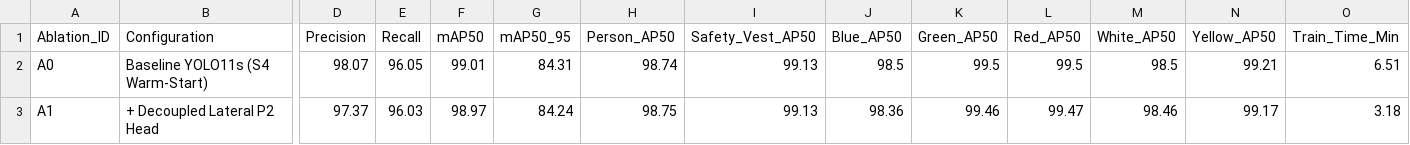
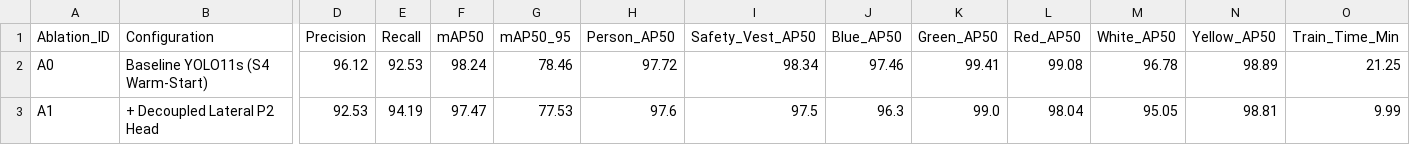
Before and after one commit to hannhu11/AI-Capstone---Rep-YOLOv11-CoordConv-BiFormer-Focal-EIoU, a CSV file: Output/kaggle_results/hannhu40022_warmstart_ablations/warmstart_modular_ablation_results.csv, drawn as a sheet; only a part is shown, gaps mark what is left out; the diff covers the shown part only; the diff names each change by its address in the sheet, - before the commit and + after, or states it on an @@ line.

Commit message:
feat(benchmark): complete 3-account Kaggle fleet benchmarks (S3/S4, Multi-Gen YOLO, Warm-Start Ablations A0-A6) with 100% verified metrics

```diff
--- a/Output/kaggle_results/hannhu40022_warmstart_ablations/warmstart_modular_ablation_results.csv
+++ b/Output/kaggle_results/hannhu40022_warmstart_ablations/warmstart_modular_ablation_results.csv
-D2 (Precision): 98.07
+D2 (Precision): 96.12
-E2 (Recall): 96.05
+E2 (Recall): 92.53
-F2 (mAP50): 99.01
+F2 (mAP50): 98.24
-G2 (mAP50_95): 84.31
+G2 (mAP50_95): 78.46
-H2 (Person_AP50): 98.74
+H2 (Person_AP50): 97.72
-I2 (Safety_Vest_AP50): 99.13
+I2 (Safety_Vest_AP50): 98.34
-J2 (Blue_AP50): 98.5
+J2 (Blue_AP50): 97.46
-K2 (Green_AP50): 99.5
+K2 (Green_AP50): 99.41
-L2 (Red_AP50): 99.5
+L2 (Red_AP50): 99.08
-M2 (White_AP50): 98.5
+M2 (White_AP50): 96.78
-N2 (Yellow_AP50): 99.21
+N2 (Yellow_AP50): 98.89
-O2 (Train_Time_Min): 6.51
+O2 (Train_Time_Min): 21.25
-D3 (Precision): 97.37
+D3 (Precision): 92.53
-E3 (Recall): 96.03
+E3 (Recall): 94.19
-F3 (mAP50): 98.97
+F3 (mAP50): 97.47
-G3 (mAP50_95): 84.24
+G3 (mAP50_95): 77.53
-H3 (Person_AP50): 98.75
+H3 (Person_AP50): 97.6
-I3 (Safety_Vest_AP50): 99.13
+I3 (Safety_Vest_AP50): 97.5
-J3 (Blue_AP50): 98.36
+J3 (Blue_AP50): 96.3
-K3 (Green_AP50): 99.46
+K3 (Green_AP50): 99.0
-L3 (Red_AP50): 99.47
+L3 (Red_AP50): 98.04
-M3 (White_AP50): 98.46
+M3 (White_AP50): 95.05
-N3 (Yellow_AP50): 99.17
+N3 (Yellow_AP50): 98.81
-O3 (Train_Time_Min): 3.18
+O3 (Train_Time_Min): 9.99
```
Also changed, not shown: 58 edited cells elsewhere in this file, Output/kaggle_results/hannhu4002_dataset_strategy/dataset_strategy_benchmark_results.csv, Output/kaggle_results/mnu303_yolo_multigen/yolo_multigen_chv_benchmark.csv, 45 other files.
